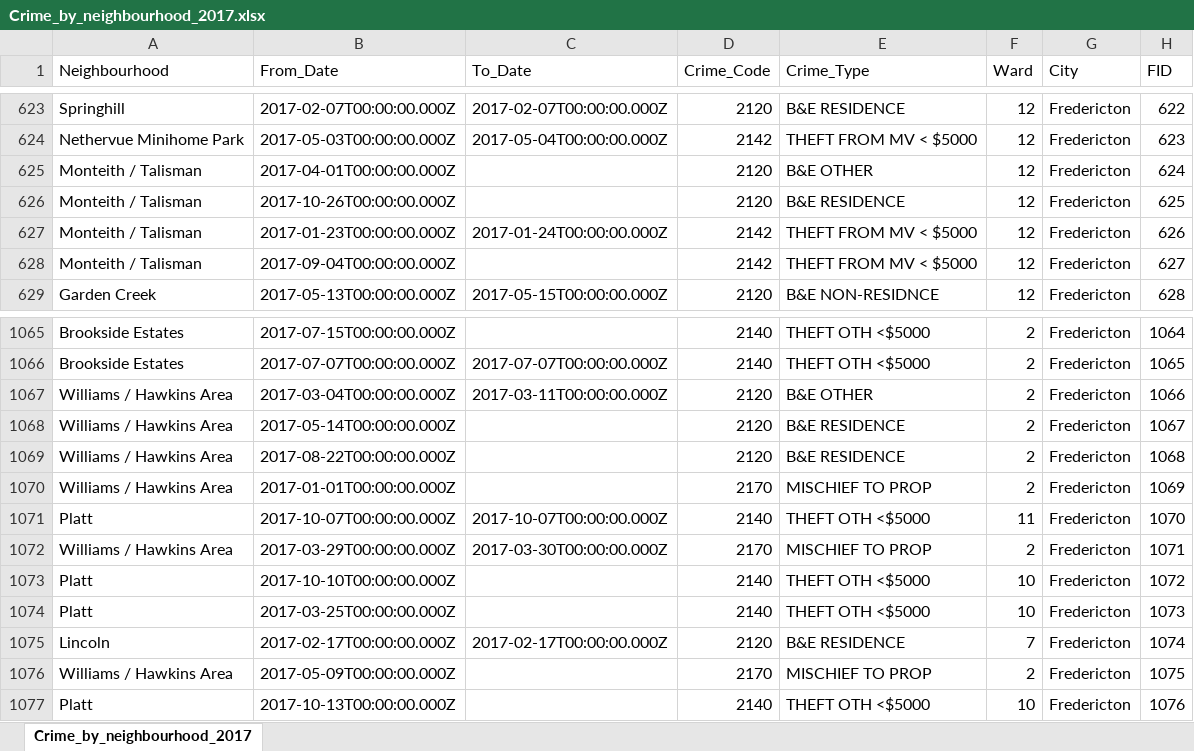
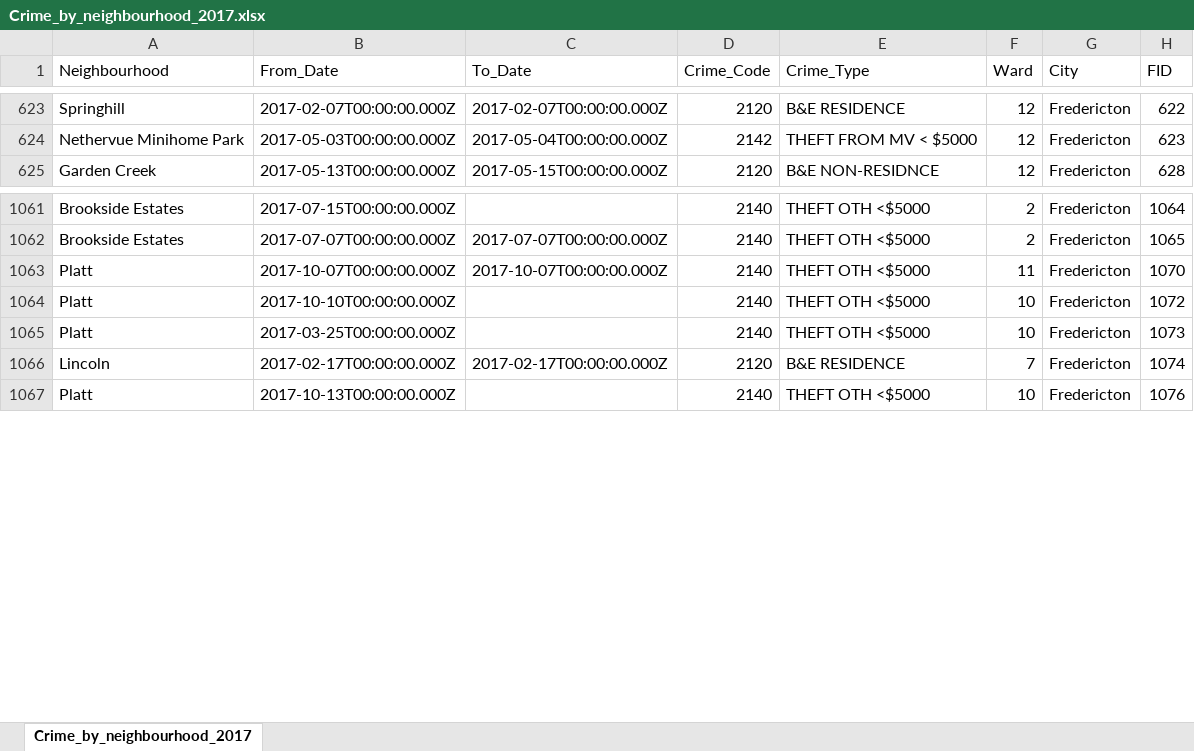
Before and after one commit to koshtipk/-Coursera_Capstone, an Excel workbook: Crime_by_neighbourhood_2017.xlsx, sheet Crime_by_neighbourhood_2017, drawn as a sheet; only a part is shown, gaps mark what is left out; values as stored, in another font and other column widths than the file's, no borders; the diff covers the shown part only; the diff names each change by its address in the sheet, - before the commit and + after, or states it on an @@ line.

```diff
--- a/Crime_by_neighbourhood_2017.xlsx (sheet Crime_by_neighbourhood_2017)
+++ b/Crime_by_neighbourhood_2017.xlsx (sheet Crime_by_neighbourhood_2017)
-row 625: Monteith / Talisman | 2017-04-01T00:00:00.000Z |  | 2120 | B&E OTHER | 12 | Fredericton | 624
-row 626: Monteith / Talisman | 2017-10-26T00:00:00.000Z |  | 2120 | B&E RESIDENCE | 12 | Fredericton | 625
-row 627: Monteith / Talisman | 2017-01-23T00:00:00.000Z | 2017-01-24T00:00:00.000Z | 2142 | THEFT FROM MV < $5000 | 12 | Fredericton | 626
-row 628: Monteith / Talisman | 2017-09-04T00:00:00.000Z |  | 2142 | THEFT FROM MV < $5000 | 12 | Fredericton | 627
-row 1067: Williams / Hawkins Area | 2017-03-04T00:00:00.000Z | 2017-03-11T00:00:00.000Z | 2120 | B&E OTHER | 2 | Fredericton | 1066
-row 1068: Williams / Hawkins Area | 2017-05-14T00:00:00.000Z |  | 2120 | B&E RESIDENCE | 2 | Fredericton | 1067
-row 1069: Williams / Hawkins Area | 2017-08-22T00:00:00.000Z |  | 2120 | B&E RESIDENCE | 2 | Fredericton | 1068
-row 1070: Williams / Hawkins Area | 2017-01-01T00:00:00.000Z |  | 2170 | MISCHIEF TO PROP | 2 | Fredericton | 1069
-row 1072: Williams / Hawkins Area | 2017-03-29T00:00:00.000Z | 2017-03-30T00:00:00.000Z | 2170 | MISCHIEF TO PROP | 2 | Fredericton | 1071
-row 1076: Williams / Hawkins Area | 2017-05-09T00:00:00.000Z |  | 2170 | MISCHIEF TO PROP | 2 | Fredericton | 1075
```
Also changed, not shown: 43 removed rows elsewhere in this sheet.
